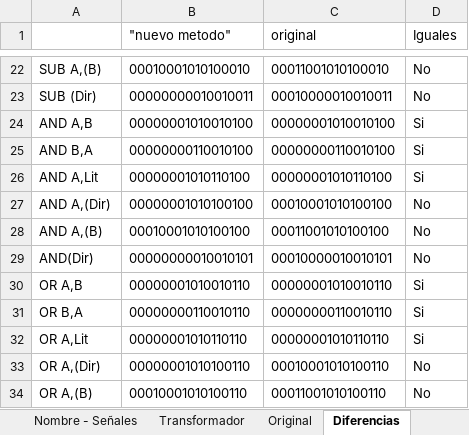
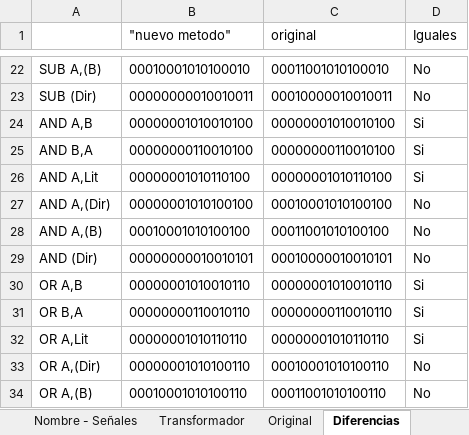
Before and after one commit to nacosta-cl/OldArq, an Excel workbook: opcodes y señales.xlsx, sheet Diferencias, drawn as a sheet; only a part is shown, gaps mark what is left out; values as stored, in another font and other column widths than the file's, no borders; the diff covers the shown part only; the diff names each change by its address in the sheet, - before the commit and + after, or states it on an @@ line.

```diff
--- a/opcodes y señales.xlsx (sheet Diferencias)
+++ b/opcodes y señales.xlsx (sheet Diferencias)
-A29: AND(Dir)
+A29: AND (Dir)
```
Also changed, not shown: 2 added rows, 2 removed rows and 44 edited cells elsewhere in this sheet, sheet Nombre - Señales, sheet Nombres, sheet Señales, sheet Transformador, formulas that keep their value, 1 other file.
